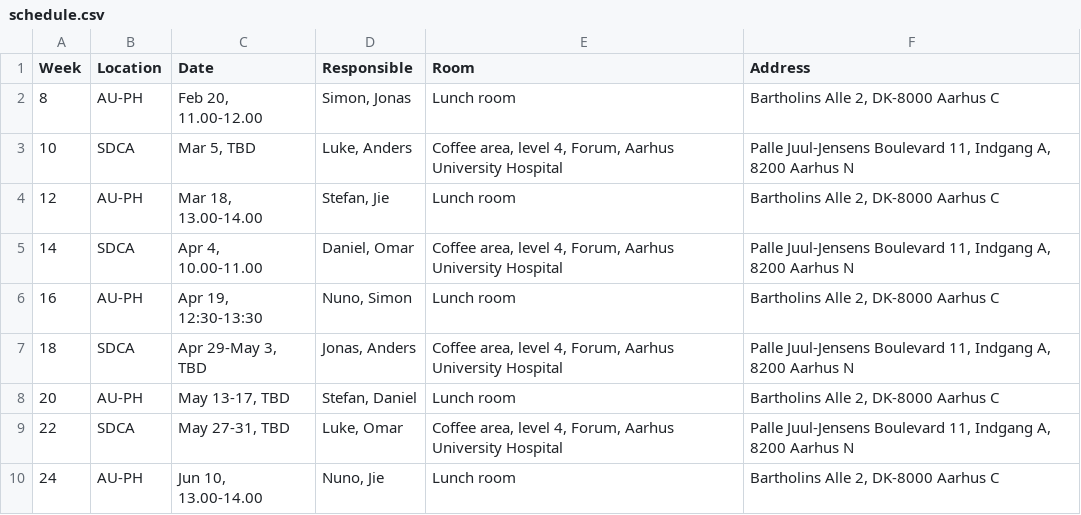
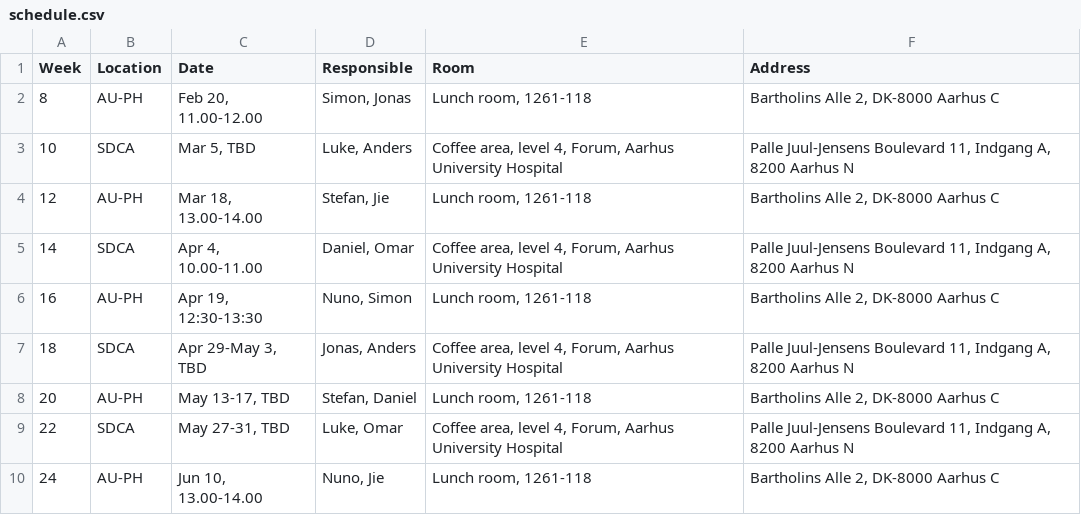
Before and after one commit to danielibsen/coding-cafe-SDCA-AU, a CSV file: data/schedule.csv, drawn as a sheet.

Commit message:
Added location for lunch room

```diff
--- a/data/schedule.csv
+++ b/data/schedule.csv
@@ -1,10 +1,10 @@
 Week,Location,Date,Responsible,Room,Address
-8,AU-PH,"Feb 20, 11.00-12.00","Simon, Jonas",Lunch room,"Bartholins Alle 2, DK-8000 Aarhus C"
+8,AU-PH,"Feb 20, 11.00-12.00","Simon, Jonas","Lunch room, 1261-118","Bartholins Alle 2, DK-8000 Aarhus C"
 10,SDCA,"Mar 5, TBD","Luke, Anders","Coffee area, level 4, Forum, Aarhus University Hospital","Palle Juul-Jensens Boulevard 11, Indgang A, 8200 Aarhus N"
-12,AU-PH,"Mar 18, 13.00-14.00","Stefan, Jie",Lunch room,"Bartholins Alle 2, DK-8000 Aarhus C"
+12,AU-PH,"Mar 18, 13.00-14.00","Stefan, Jie","Lunch room, 1261-118","Bartholins Alle 2, DK-8000 Aarhus C"
 14,SDCA,"Apr 4, 10.00-11.00","Daniel, Omar","Coffee area, level 4, Forum, Aarhus University Hospital","Palle Juul-Jensens Boulevard 11, Indgang A, 8200 Aarhus N"
-16,AU-PH,"Apr 19, 12:30-13:30","Nuno, Simon",Lunch room,"Bartholins Alle 2, DK-8000 Aarhus C"
+16,AU-PH,"Apr 19, 12:30-13:30","Nuno, Simon","Lunch room, 1261-118","Bartholins Alle 2, DK-8000 Aarhus C"
 18,SDCA,"Apr 29-May 3, TBD","Jonas, Anders","Coffee area, level 4, Forum, Aarhus University Hospital","Palle Juul-Jensens Boulevard 11, Indgang A, 8200 Aarhus N"
-20,AU-PH,"May 13-17, TBD","Stefan, Daniel",Lunch room,"Bartholins Alle 2, DK-8000 Aarhus C"
+20,AU-PH,"May 13-17, TBD","Stefan, Daniel","Lunch room, 1261-118","Bartholins Alle 2, DK-8000 Aarhus C"
 22,SDCA,"May 27-31, TBD","Luke, Omar","Coffee area, level 4, Forum, Aarhus University Hospital","Palle Juul-Jensens Boulevard 11, Indgang A, 8200 Aarhus N"
-24,AU-PH,"Jun 10, 13.00-14.00","Nuno, Jie",Lunch room,"Bartholins Alle 2, DK-8000 Aarhus C"
+24,AU-PH,"Jun 10, 13.00-14.00","Nuno, Jie","Lunch room, 1261-118","Bartholins Alle 2, DK-8000 Aarhus C"
```
